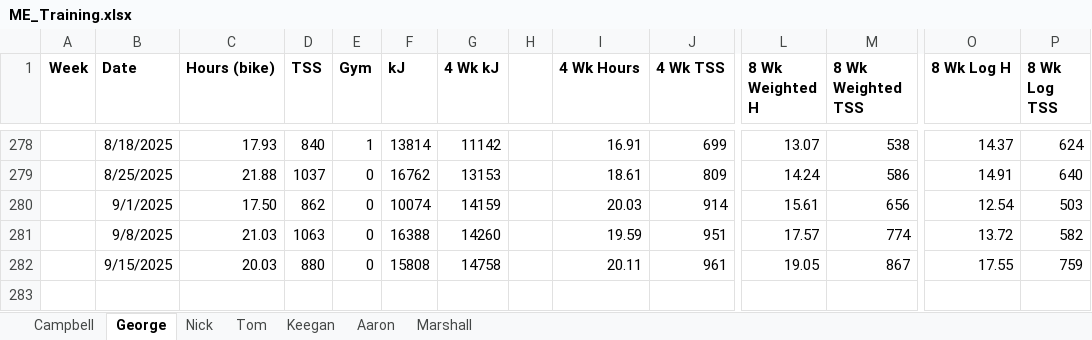
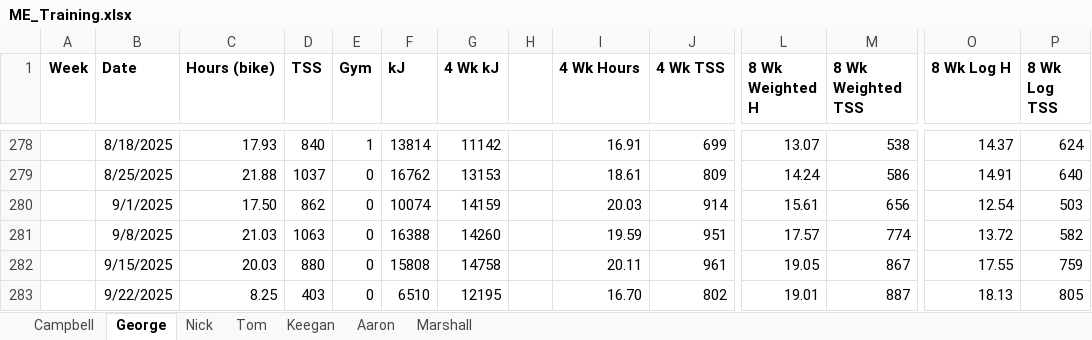
Before and after one commit to Bremz09/ME-monitoring, an Excel workbook: pages/ME_Monitoring/ME_Training.xlsx, sheet George, drawn as a sheet; only a part is shown, gaps mark what is left out; values as stored, in another font and other column widths than the file's, no borders; conditional formats not drawn; rows hold the shown columns only; the diff names each change by its address in the sheet, - before the commit and + after, or states it on an @@ line.

```diff
--- a/pages/ME_Monitoring/ME_Training.xlsx (sheet George)
+++ b/pages/ME_Monitoring/ME_Training.xlsx (sheet George)
+row 283:  | 9/22/2025 | 8.25 | 403 | 0 | 6510 | 12195 |  | 16.70 | 802 | 19.01 | 887 | 18.13 | 805
```
Also changed, not shown: sheet Aaron, sheet Campbell, sheet Marshall, sheet Keegan, sheet Tom, sheet Nick, 4 other files.
